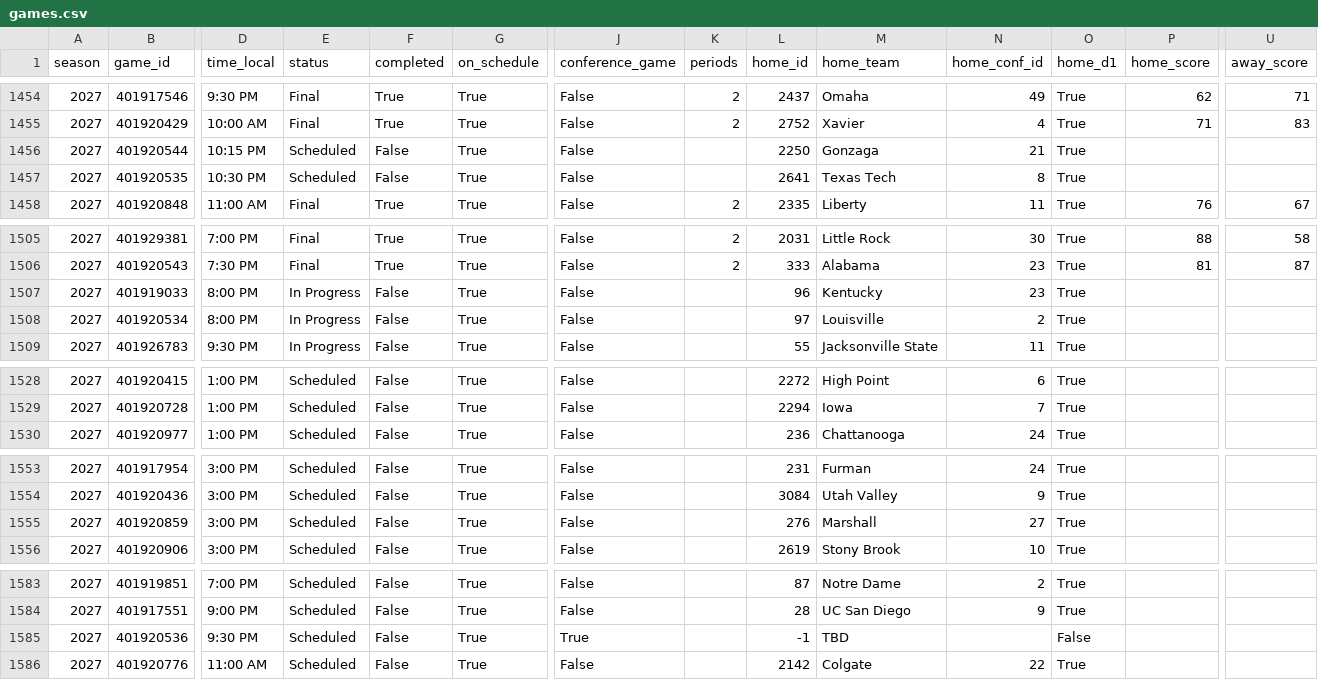
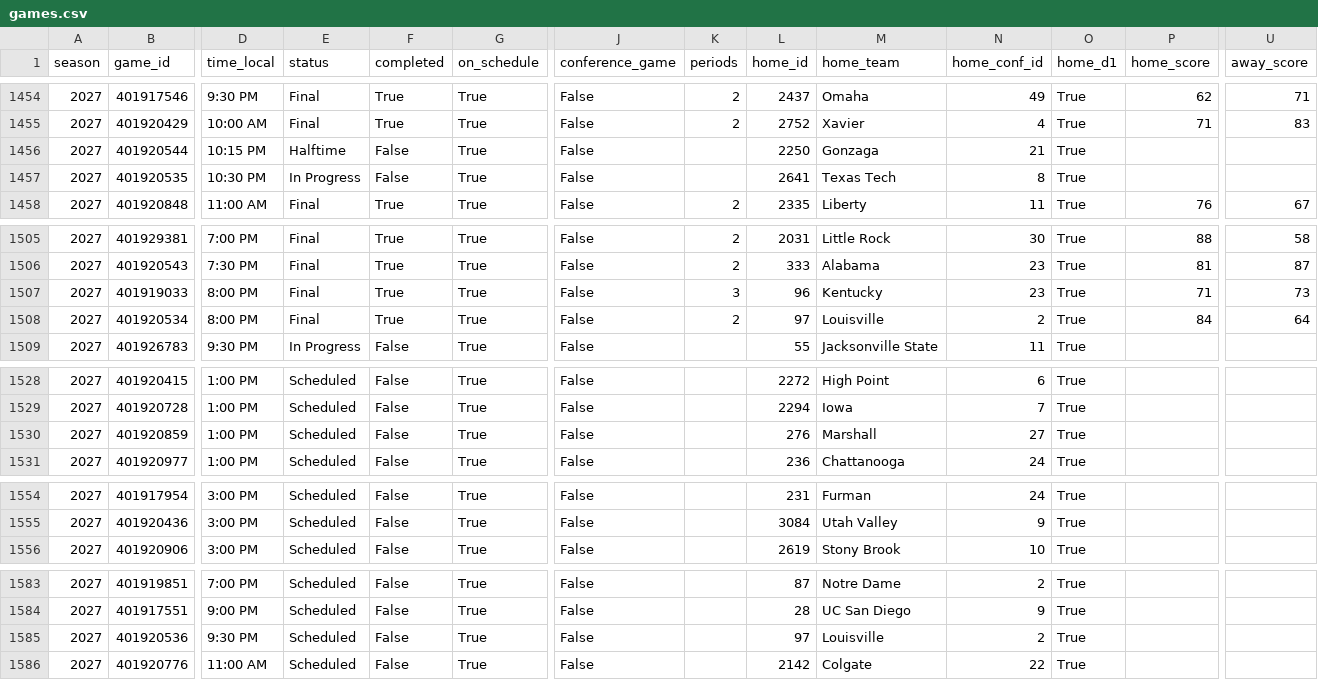
Before and after one commit to hareballsports/hareball, a CSV file: data/mbb/2027/games.csv, drawn as a sheet; only a part is shown, gaps mark what is left out; removed rows and columns are numbered as before the commit, all else as after; rows hold the shown columns only; the diff names each change by its address in the sheet, - before the commit and + after, or states it on an @@ line.

```diff
--- a/data/mbb/2027/games.csv
+++ b/data/mbb/2027/games.csv
-E1456 (status): Scheduled
+E1456 (status): Halftime
-E1457 (status): Scheduled
+E1457 (status): In Progress
-E1507:E1508 (status): In Progress
+E1507:E1508 (status): Final
-F1507:F1508 (completed): False
+F1507:F1508 (completed): True
-K1507 (periods): (empty)
+K1507 (periods): 3
-P1507 (home_score): (empty)
+P1507 (home_score): 71
-U1507 (away_score): (empty)
+U1507 (away_score): 73
-K1508 (periods): (empty)
+K1508 (periods): 2
-P1508 (home_score): (empty)
+P1508 (home_score): 84
-U1508 (away_score): (empty)
+U1508 (away_score): 64
+row 1530: 2027 | 401920859 | 1:00 PM | Scheduled | False | True | False |  | 276 | Marshall | 27 | True
-row 1555: 2027 | 401920859 | 3:00 PM | Scheduled | False | True | False |  | 276 | Marshall | 27 | True
-J1585 (conference_game): True
+J1585 (conference_game): False
-L1585 (home_id): -1
+L1585 (home_id): 97
-M1585 (home_team): TBD
+M1585 (home_team): Louisville
-N1585 (home_conf_id): (empty)
+N1585 (home_conf_id): 2
-O1585 (home_d1): False
+O1585 (home_d1): True
```
Also changed, not shown: data/mbb/2027/team_box.csv.
